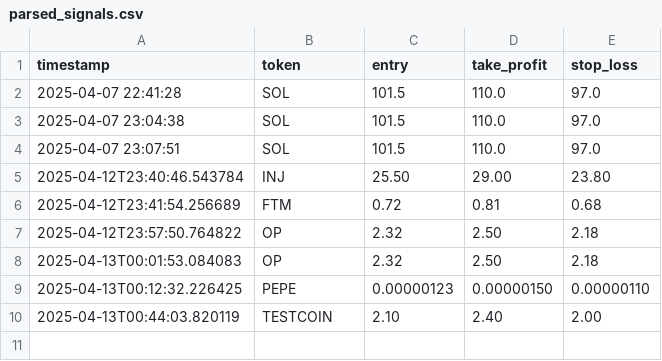
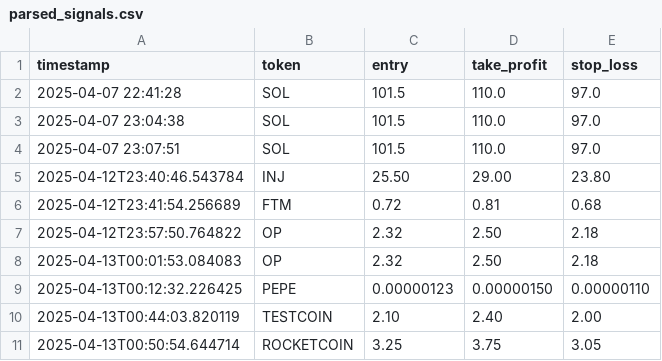
Before and after one commit to bazzar54/streamlit-trade-calculator, a CSV file: parsed_signals.csv, drawn as a sheet; the diff names each change by its address in the sheet, - before the commit and + after, or states it on an @@ line.

Commit message:
✅ Add signal: ROCKETCOIN

```diff
--- a/parsed_signals.csv
+++ b/parsed_signals.csv
+row 11: 2025-04-13T00:50:54.644714 | ROCKETCOIN | 3.25 | 3.75 | 3.05
```
